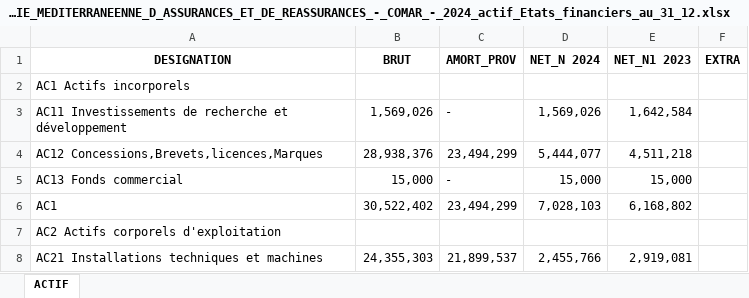
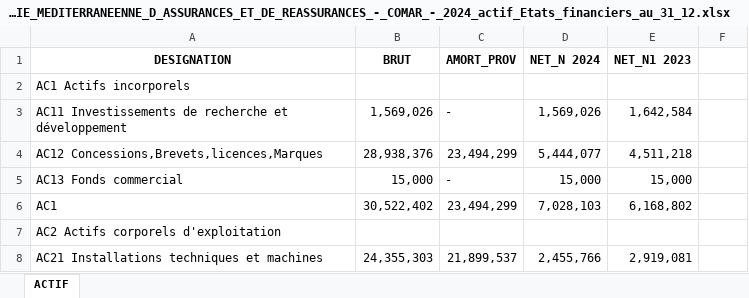
Before and after one commit to Eemnaarfaoui/FS_MarketINTEL_POC, an Excel workbook: COMPAGNIE_MEDITERRANEENNE_D_ASSURANCES_ET_DE_REASSURANCES_-_COMAR_-_2024_actif_Etats_financiers_au_31_12.xlsx, sheet ACTIF, drawn as a sheet; only a part is shown; values as stored, in another font and other column widths than the file's, no borders; the diff names each change by its address in the sheet, - before the commit and + after, or states it on an @@ line.

```diff
--- a/COMPAGNIE_MEDITERRANEENNE_D_ASSURANCES_ET_DE_REASSURANCES_-_COMAR_-_2024_actif_Etats_financiers_au_31_12.xlsx (sheet ACTIF)
+++ b/COMPAGNIE_MEDITERRANEENNE_D_ASSURANCES_ET_DE_REASSURANCES_-_COMAR_-_2024_actif_Etats_financiers_au_31_12.xlsx (sheet ACTIF)
-F1: EXTRA
+F1: (empty)
```
Also changed, not shown: outputs/COMPAGNIE MEDITERRANEENNE D_/COMPAGNIE_MEDITERRANEENNE_D_ASSURANCES_ET_DE_REASSURANCES_-_COMAR_-_2024_passif_Etats_financiers_au_31_12.xlsx, outputs/COMPAGNIE MEDITERRANEENNE D_/COMPAGNIE_MEDITERRANEENNE_D_ASSURANCES_ET_DE_REASSURANCES_-_COMAR_-_2024_passif_Etats_financiers_au_31_12_validated.xlsx, 4 other files.
